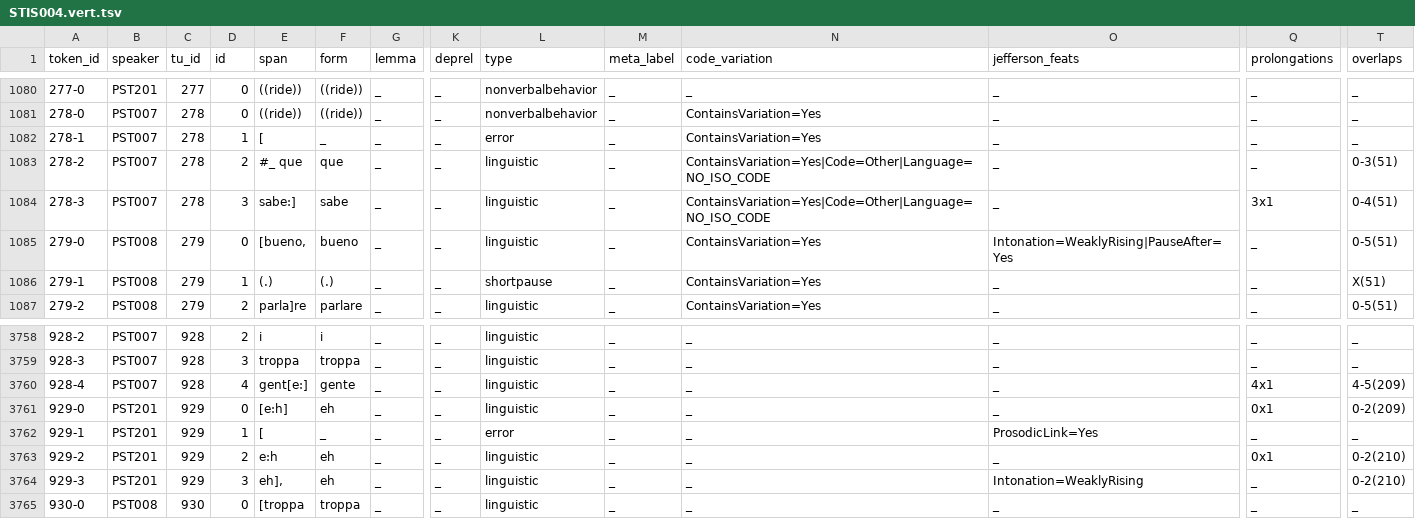
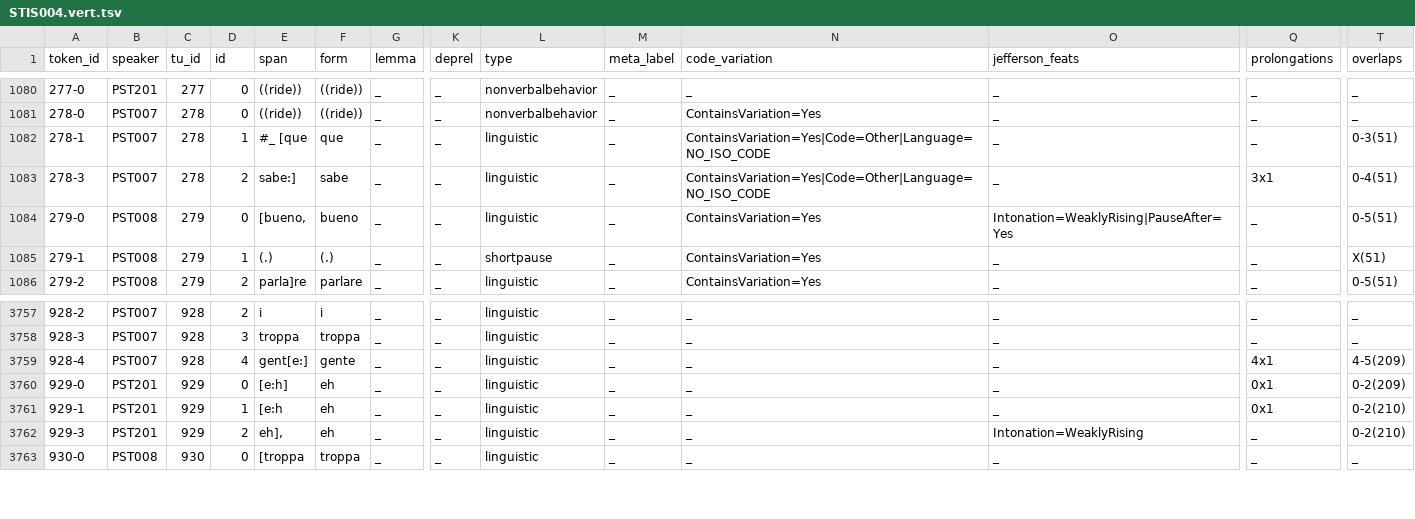
Before and after one commit to KIParla/Stra-ParlaTO, a TSV file: tsv/STIS004.vert.tsv, drawn as a sheet; only a part is shown, gaps mark what is left out; removed rows and columns are numbered as before the commit, all else as after; rows hold the shown columns only; the diff names each change by its address in the sheet, - before the commit and + after, or states it on an @@ line.

```diff
--- a/tsv/STIS004.vert.tsv
+++ b/tsv/STIS004.vert.tsv
-E1082 (span): [
+E1082 (span): #_ [que
-F1082 (form): _
+F1082 (form): que
-L1082 (type): error
+L1082 (type): linguistic
-N1082 (code_variation): ContainsVariation=Yes
+N1082 (code_variation): ContainsVariation=Yes|Code=Other|Language=NO_ISO_CODE
-T1082 (overlaps): _
+T1082 (overlaps): 0-3(51)
-row 1083: 278-2 | PST007 | 278 | 2 | #_ que | que | _ | _ | linguistic | _ | ContainsVariation=Yes|Code=Other|Language=NO_ISO_CODE | _ | _ | 0-3(51)
-D1083 (id): 3
+D1083 (id): 2
-E3761 (span): [
+E3761 (span): [e:h
-F3761 (form): _
+F3761 (form): eh
-L3761 (type): error
+L3761 (type): linguistic
-O3761 (jefferson_feats): ProsodicLink=Yes
+O3761 (jefferson_feats): _
-Q3761 (prolongations): _
+Q3761 (prolongations): 0x1
-T3761 (overlaps): _
+T3761 (overlaps): 0-2(210)
-row 3763: 929-2 | PST201 | 929 | 2 | e:h | eh | _ | _ | linguistic | _ | _ | _ | 0x1 | 0-2(210)
-D3762 (id): 3
+D3762 (id): 2
```
Also changed, not shown: tsv/STCA001.vert.tsv, tsv/STCA002.vert.tsv, 35 other files.
